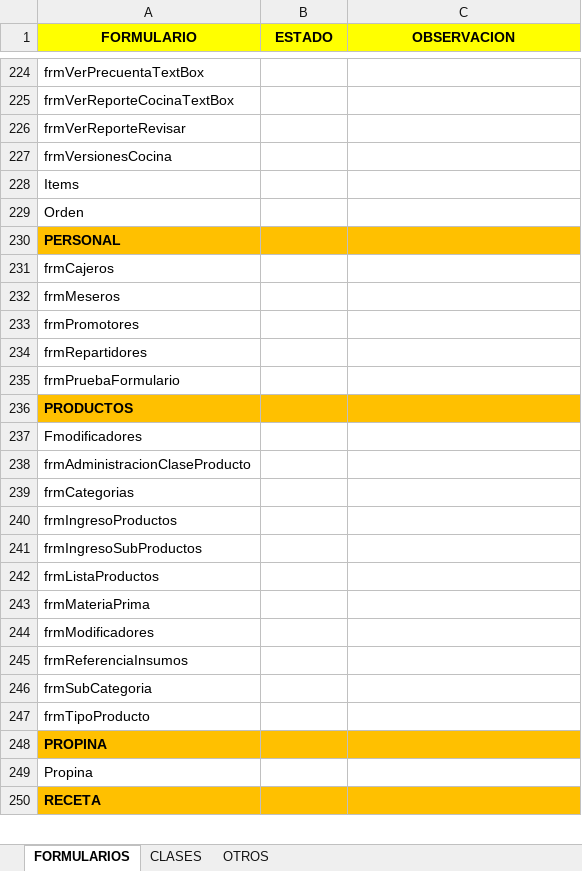
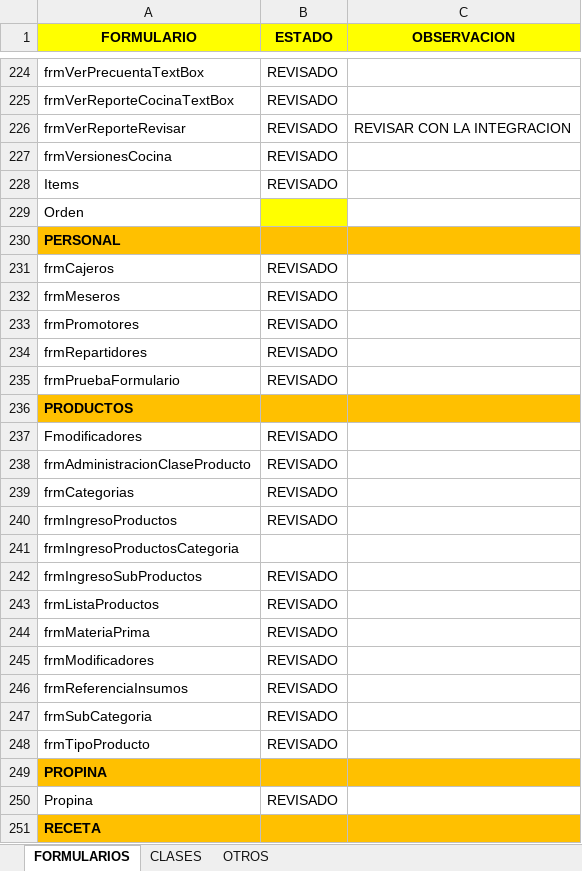
Before and after one commit to LionSolutions/RESTAURANTE_POS, an Excel workbook: HISTORIAL_REVISION.xlsx, sheet FORMULARIOS, drawn as a sheet; only a part is shown, gaps mark what is left out; values as stored, in another font and other column widths than the file's, no borders; addresses are those after the commit; the diff covers the shown part only; the diff names each change by its address in the sheet, - before the commit and + after, or states it on an @@ line.

```diff
--- a/HISTORIAL_REVISION.xlsx (sheet FORMULARIOS)
+++ b/HISTORIAL_REVISION.xlsx (sheet FORMULARIOS)
-B224:B228 (ESTADO): (empty)
+B224:B228 (ESTADO): REVISADO
-C226 (OBSERVACION): (empty)
+C226 (OBSERVACION): REVISAR CON LA INTEGRACION
-B229 fill: none
+B229 fill: #FFFF00
-B231:B235 (ESTADO): (empty)
+B231:B235 (ESTADO): REVISADO
-B237:B240 (ESTADO): (empty)
+B237:B240 (ESTADO): REVISADO
+row 241: frmIngresoProductosCategoria
-B242:B248 (ESTADO): (empty)
+B242:B248 (ESTADO): REVISADO
-B250 (ESTADO): (empty)
+B250 (ESTADO): REVISADO
```
Also changed, not shown: 1 added row, 64 edited cells and cell formats elsewhere in this sheet, 55 other files.
